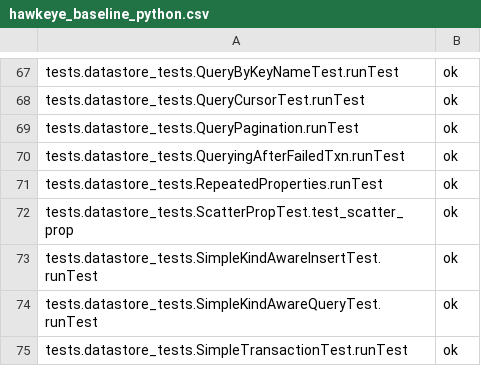
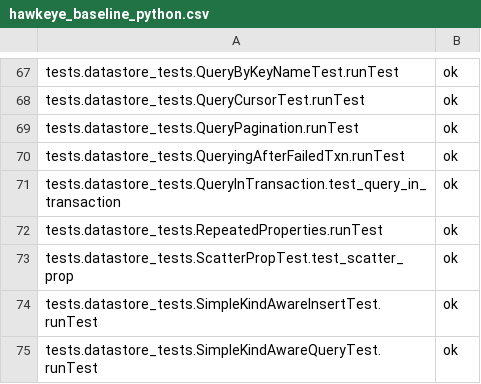
Before and after one commit to AppScale/hawkeye, a CSV file: test-suite/hawkeye_baseline_python.csv, drawn as a sheet; only a part is shown, gaps mark what is left out; the shorter side is filled out with more unchanged rows.

Commit message:
Add test for queries inside a transaction

```diff
--- a/test-suite/hawkeye_baseline_python.csv
+++ b/test-suite/hawkeye_baseline_python.csv
@@ -70,2 +70,3 @@ tests.datastore_tests.QueryPagination.runTest,ok
 tests.datastore_tests.QueryingAfterFailedTxn.runTest,ok
+tests.datastore_tests.QueryInTransaction.test_query_in_transaction,ok
 tests.datastore_tests.RepeatedProperties.runTest,ok
```
Also changed, not shown: 3 other files.
